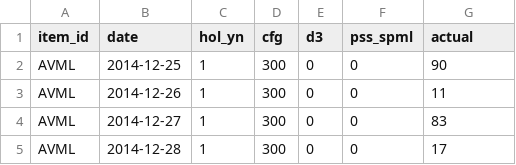
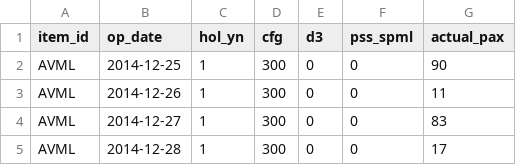
Before and after one commit to yosoysim/amazon-forecast-samples, a CSV file: data/kcc demo.csv, drawn as a sheet; only a part is shown.

Commit message:
Add files via upload

```diff
--- a/data/kcc demo.csv
+++ b/data/kcc demo.csv
@@ -1,2 +1,2 @@
-item_id,date,hol_yn,cfg,d3,pss_spml,actual
+item_id,op_date,hol_yn,cfg,d3,pss_spml,actual_pax
 AVML,2014-12-25,1,300,0,0,90
```
